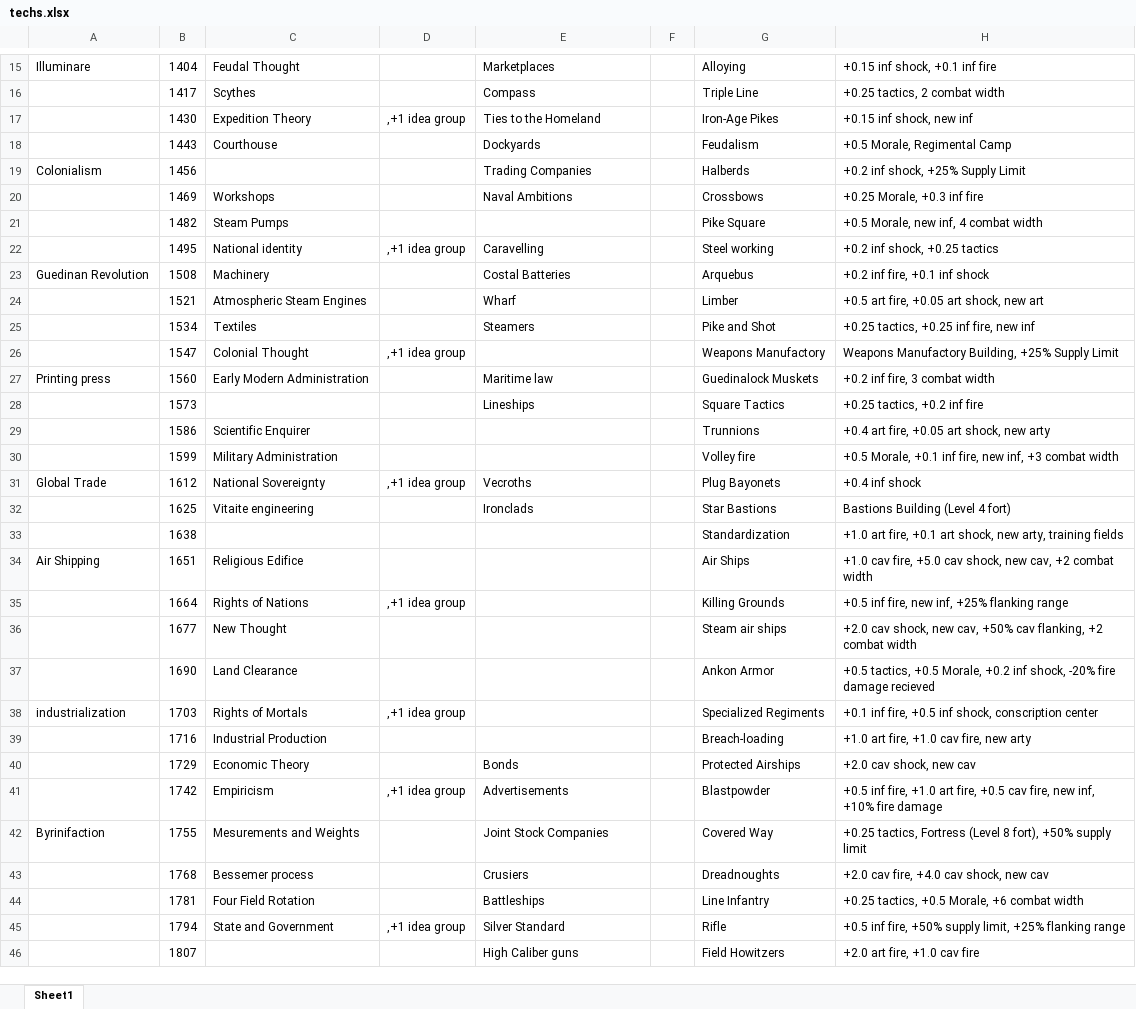
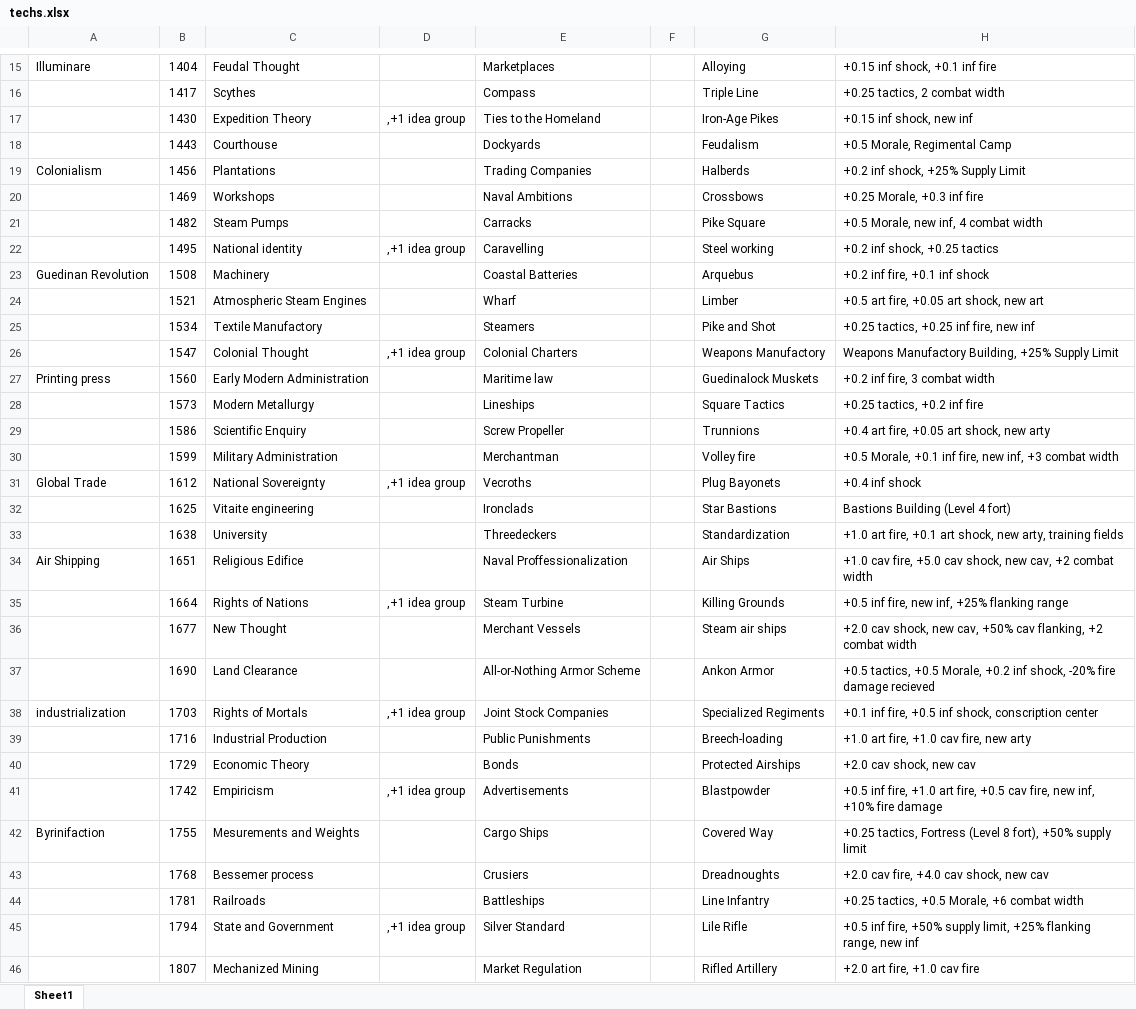
Before and after one commit to Garion132/Aveia, an Excel workbook: planning/techs.xlsx, sheet Sheet1, drawn as a sheet; only a part is shown, gaps mark what is left out; values as stored, in another font and other column widths than the file's, no borders; the diff covers the shown part only; the diff names each change by its address in the sheet, - before the commit and + after, or states it on an @@ line.

Commit message:
Dip & Adm tech names

```diff
--- a/planning/techs.xlsx (sheet Sheet1)
+++ b/planning/techs.xlsx (sheet Sheet1)
-C19: (empty)
+C19: Plantations
-E21: (empty)
+E21: Carracks
-E23: Costal Batteries
+E23: Coastal Batteries
-C25: Textiles
+C25: Textile Manufactory
-E26: (empty)
+E26: Colonial Charters
-C28: (empty)
+C28: Modern Metallurgy
-C29: Scientific Enquirer
+C29: Scientific Enquiry
-E29: (empty)
+E29: Screw Propeller
-E30: (empty)
+E30: Merchantman
-C33: (empty)
+C33: University
-E33: (empty)
+E33: Threedeckers
-E34: (empty)
+E34: Naval Proffessionalization
-E35: (empty)
+E35: Steam Turbine
-E36: (empty)
+E36: Merchant Vessels
-E37: (empty)
+E37: All-or-Nothing Armor Scheme
-E38: (empty)
+E38: Joint Stock Companies
-E39: (empty)
+E39: Public Punishments
-G39: Breach-loading
+G39: Breech-loading
-E42: Joint Stock Companies
+E42: Cargo Ships
-C44: Four Field Rotation
+C44: Railroads
-G45: Rifle
+G45: Lile Rifle
-H45: …+25% flanking range
+H45: …+25% flanking range, new inf
-C46: (empty)
+C46: Mechanized Mining
-E46: High Caliber guns
+E46: Market Regulation
-G46: Field Howitzers
+G46: Rifled Artillery
```
Also changed, not shown: 1 edited cell elsewhere in this sheet.
